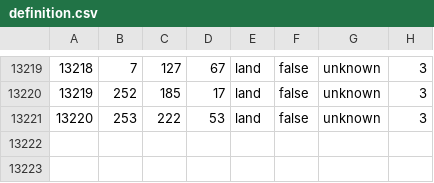
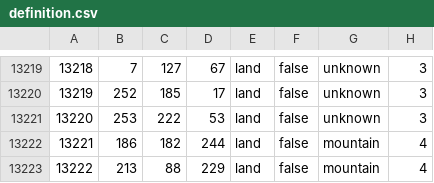
Before and after one commit to Tanto123/After-the-Downfall, a CSV file: map/definition.csv, drawn as a sheet; only a part is shown, gaps mark what is left out; the diff names each change by its address in the sheet, - before the commit and + after, or states it on an @@ line.

```diff
--- a/map/definition.csv
+++ b/map/definition.csv
+row 13222: 13221 | 186 | 182 | 244 | land | false | mountain | 4
+row 13223: 13222 | 213 | 88 | 229 | land | false | mountain | 4
```
Also changed, not shown: 16 other files.
